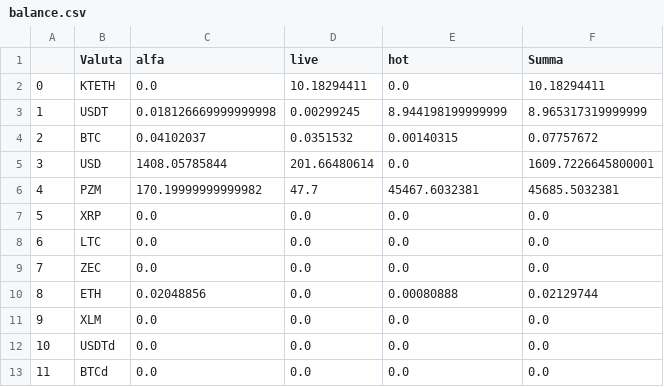
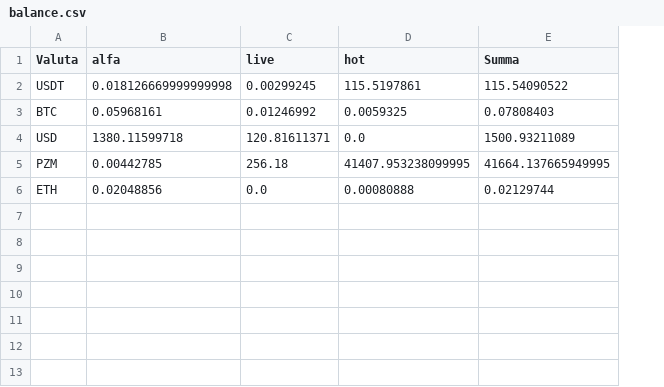
Before and after one commit to Slavian2015/Arbitrage, a CSV file: data/balance.csv, drawn as a sheet; removed rows and columns are numbered as before the commit, all else as after; the diff names each change by its address in the sheet, - before the commit and + after, or states it on an @@ line.

```diff
--- a/data/balance.csv
+++ b/data/balance.csv
-column A, rows 3-6: 1 | 2 | 3 | 4; row 10: 8
-row 2: 0 | KTETH | 0.0 | 10.18294411 | 0.0 | 10.18294411
-D2 (hot): 8.944198199999999
+D2 (hot): 115.5197861
-E2 (Summa): 8.965317319999999
+E2 (Summa): 115.54090522
-B3 (alfa): 0.04102037
+B3 (alfa): 0.05968161
-C3 (live): 0.0351532
+C3 (live): 0.01246992
-D3 (hot): 0.00140315
+D3 (hot): 0.0059325
-E3 (Summa): 0.07757672
+E3 (Summa): 0.07808403
-B4 (alfa): 1408.05785844
+B4 (alfa): 1380.11599718
-C4 (live): 201.66480614
+C4 (live): 120.81611371
-E4 (Summa): 1609.7226645800001
+E4 (Summa): 1500.93211089
-B5 (alfa): 170.19999999999982
+B5 (alfa): 0.00442785
-C5 (live): 47.7
+C5 (live): 256.18
-D5 (hot): 45467.6032381
+D5 (hot): 41407.953238099995
-E5 (Summa): 45685.5032381
+E5 (Summa): 41664.137665949995
-row 7: 5 | XRP | 0.0 | 0.0 | 0.0 | 0.0
-row 8: 6 | LTC | 0.0 | 0.0 | 0.0 | 0.0
-row 9: 7 | ZEC | 0.0 | 0.0 | 0.0 | 0.0
-row 11: 9 | XLM | 0.0 | 0.0 | 0.0 | 0.0
-row 12: 10 | USDTd | 0.0 | 0.0 | 0.0 | 0.0
-row 13: 11 | BTCd | 0.0 | 0.0 | 0.0 | 0.0
```
Also changed, not shown: data/all_data.csv, 9 other files.
